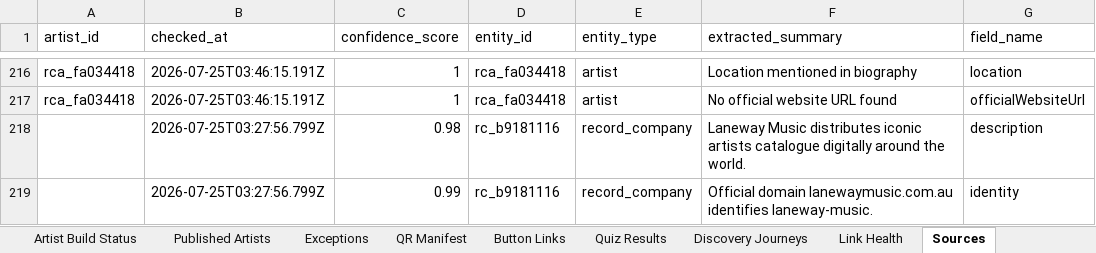
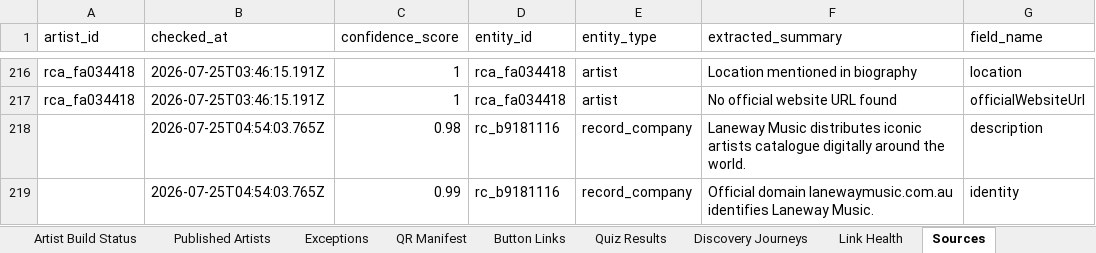
Before and after one commit to Raggedya/groove-vultures-deep-cuts-fan-challenge, an Excel workbook: record-company-output/laneway-music/laneway-music-deep-cuts-report.xlsx, sheet Sources, drawn as a sheet; only a part is shown, gaps mark what is left out; values as stored, in another font and other column widths than the file's, no borders; the diff names each change by its address in the sheet, - before the commit and + after, or states it on an @@ line.

Commit message:
Publish laneway-music record-company collection

```diff
--- a/record-company-output/laneway-music/laneway-music-deep-cuts-report.xlsx (sheet Sources)
+++ b/record-company-output/laneway-music/laneway-music-deep-cuts-report.xlsx (sheet Sources)
-B218:B219 (checked_at): 2026-07-25T03:27:56.799Z
+B218:B219 (checked_at): 2026-07-25T04:54:03.765Z
-F219 (extracted_summary): …lanewaymusic.com.au identifies laneway-music.
+F219 (extracted_summary): …lanewaymusic.com.au identifies Laneway Music.
```
Also changed, not shown: sheet Exceptions, sheet Artist Build Status, sheet Published Artists, sheet Record Company, sheet Summary, sheet Button Links, 2 more sheets, 11 other files.
